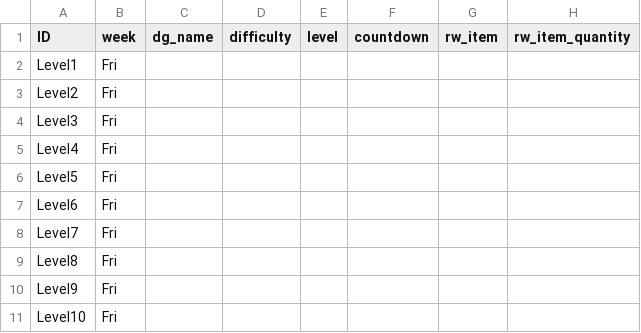
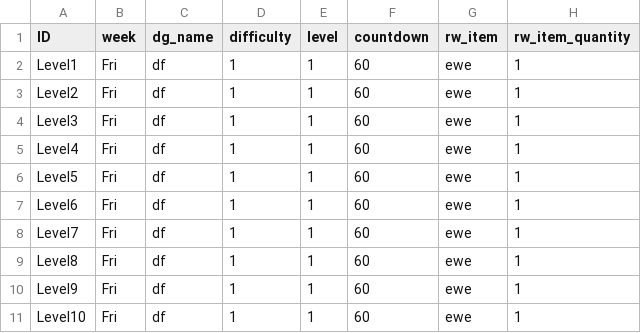
Before and after one commit to rockdo4/g1playground, a CSV file: Assets/Resources/DataTables/Fri.csv, drawn as a sheet.

```diff
--- a/Assets/Resources/DataTables/Fri.csv
+++ b/Assets/Resources/DataTables/Fri.csv
@@ -1,11 +1,11 @@
 ID,week,dg_name,difficulty,level,countdown,rw_item,rw_item_quantity
-Level1,Fri,,,,,,
-Level2,Fri,,,,,,
-Level3,Fri,,,,,,
-Level4,Fri,,,,,,
-Level5,Fri,,,,,,
-Level6,Fri,,,,,,
-Level7,Fri,,,,,,
-Level8,Fri,,,,,,
-Level9,Fri,,,,,,
-Level10,Fri,,,,,,
+Level1,Fri,df,1,1,60,ewe,1
+Level2,Fri,df,1,1,60,ewe,1
+Level3,Fri,df,1,1,60,ewe,1
+Level4,Fri,df,1,1,60,ewe,1
+Level5,Fri,df,1,1,60,ewe,1
+Level6,Fri,df,1,1,60,ewe,1
+Level7,Fri,df,1,1,60,ewe,1
+Level8,Fri,df,1,1,60,ewe,1
+Level9,Fri,df,1,1,60,ewe,1
+Level10,Fri,df,1,1,60,ewe,1
```
Also changed, not shown: Assets/Resources/DataTables/ArmorTable.csv, 19 other files.
